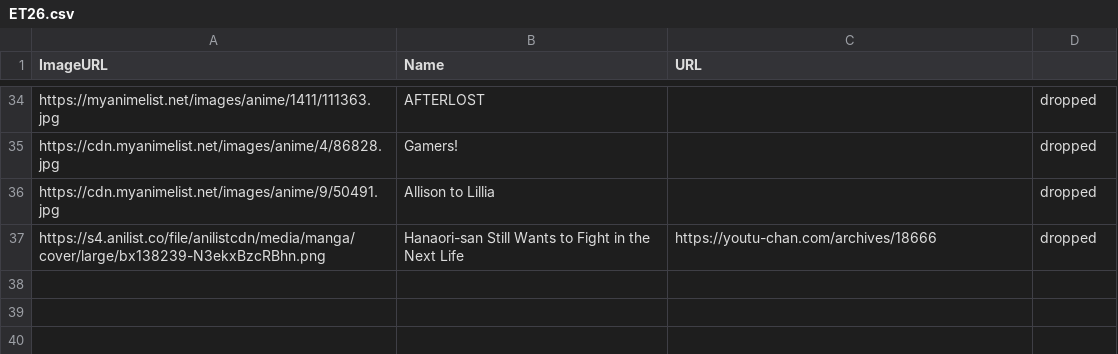
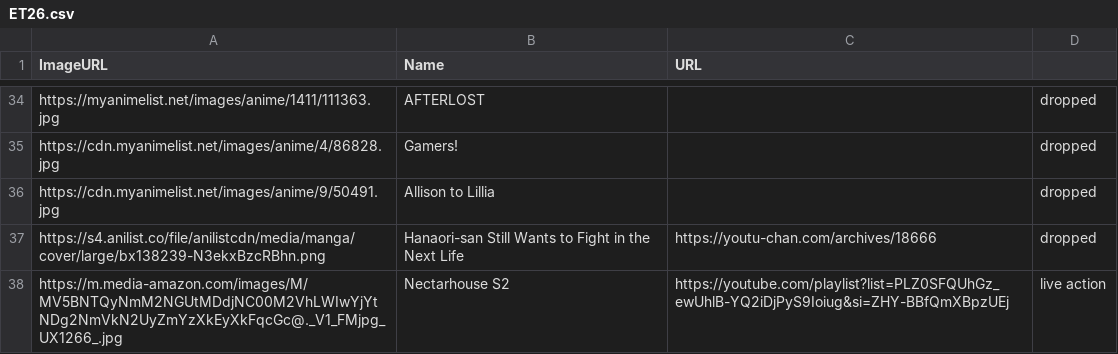
Before and after one commit to Fermin07TAJA/FoxAni, a CSV file: Extension Zip Isolation/data/ET26.csv, drawn as a sheet; only a part is shown, gaps mark what is left out; the diff names each change by its address in the sheet, - before the commit and + after, or states it on an @@ line.

```diff
--- a/Extension Zip Isolation/data/ET26.csv
+++ b/Extension Zip Isolation/data/ET26.csv
+row 38: https://m.media-amazon.com/images/M/MV5BNTQyNmM2NGUtMDdjNC00M2VhLWIwYjYtNDg2NmVkN2UyZmYzXkEyXkFqcGc@._V1_FMjpg_UX1266_.jpg | Nectarhouse S2 | https://youtube.com/playlist?list=PLZ0SFQUhGz_ewUhlB-YQ2iDjPyS9Ioiug&si=ZHY-BBfQmXBpzUEj | live action
```
Also changed, not shown: Extension Zip Isolation/data/FA26.csv.
